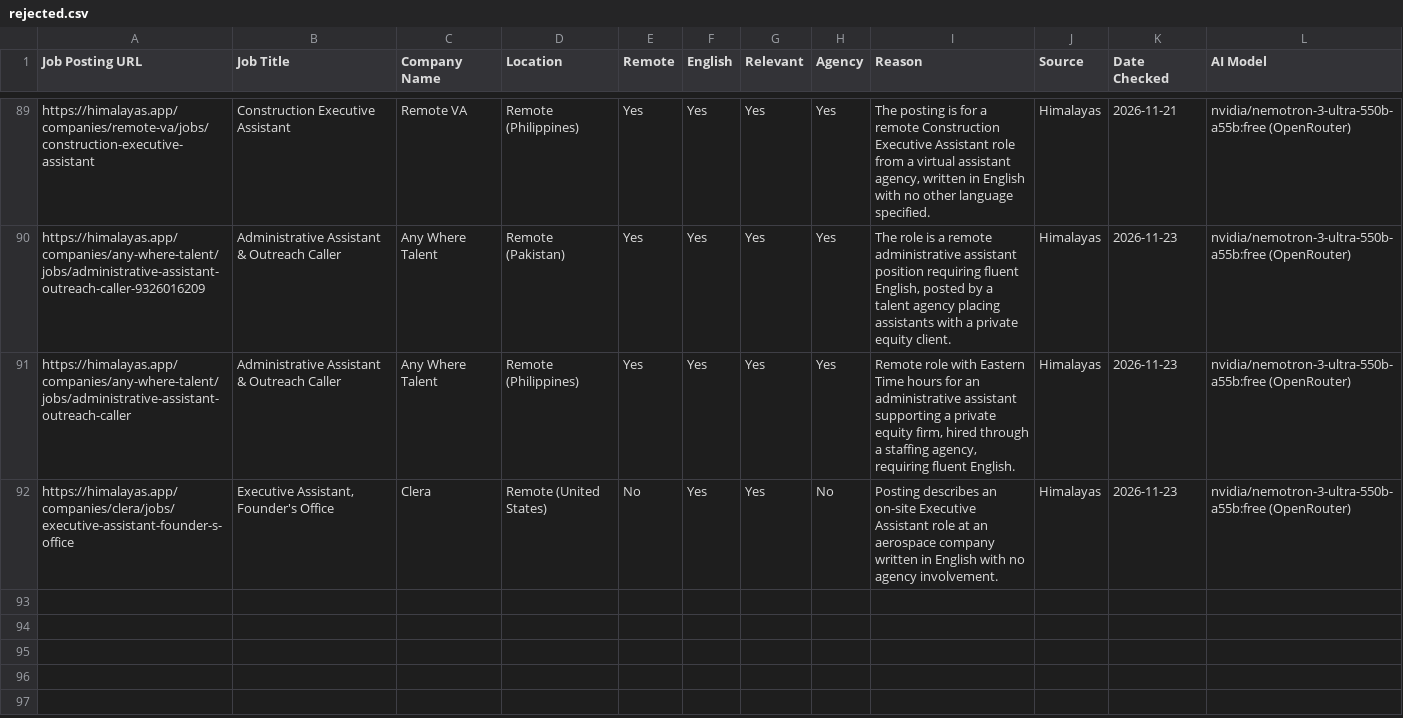
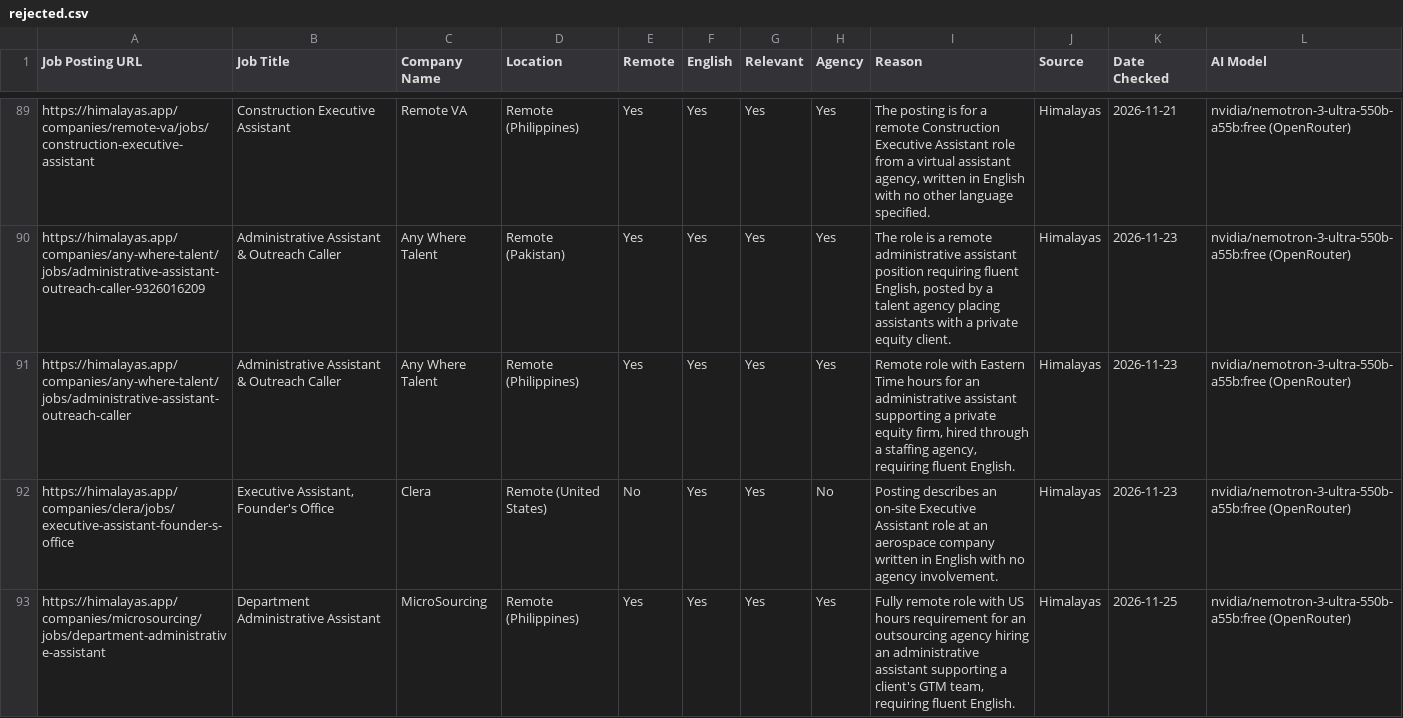
Before and after one commit to benjaminkariuki/ray-ai-automation-case-study, a CSV file: task1-job-outreach/sample-output/rejected.csv, drawn as a sheet; only a part is shown, gaps mark what is left out; the diff names each change by its address in the sheet, - before the commit and + after, or states it on an @@ line.

```diff
--- a/task1-job-outreach/sample-output/rejected.csv
+++ b/task1-job-outreach/sample-output/rejected.csv
+row 93: https://himalayas.app/companies/microsourcing/jobs/department-administrative-assistant | Department Administrative Assistant | MicroSourcing | Remote (Philippines) | Yes | Yes | Yes | Yes | Fully remote role with US hours requirement for an outsourcing agency hiring an administrative assistant supporting a client's GTM team, requiring fluent English. | Himalayas | 2026-11-25 | nvidia/nemotron-3-ultra-550b-a55b:free (OpenRouter)
```
Also changed, not shown: task1-job-outreach/sample-output/leads.csv, task1-job-outreach/sample-output/run-log.csv, 8 other files.
